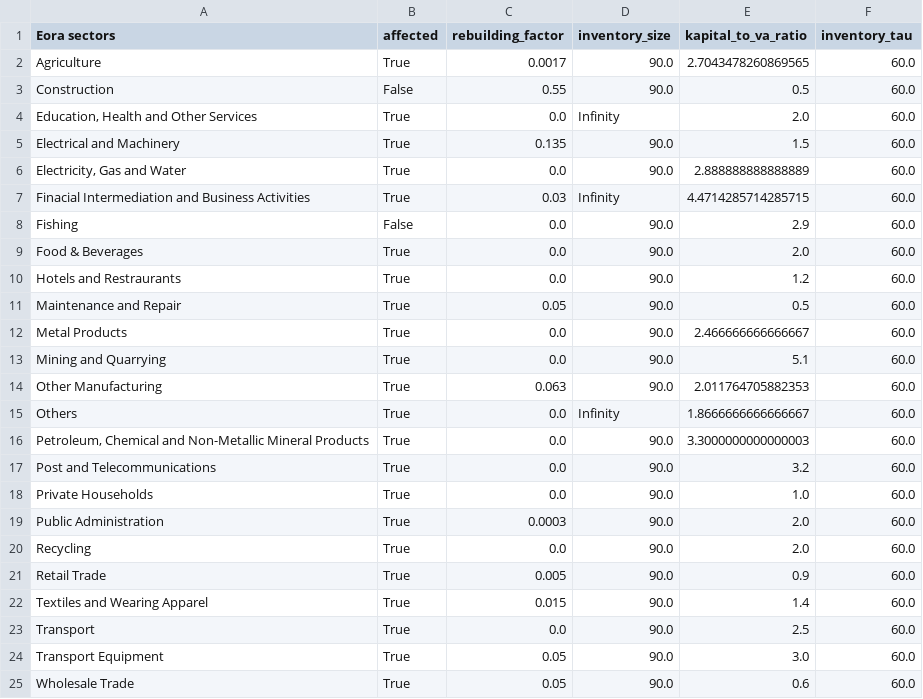
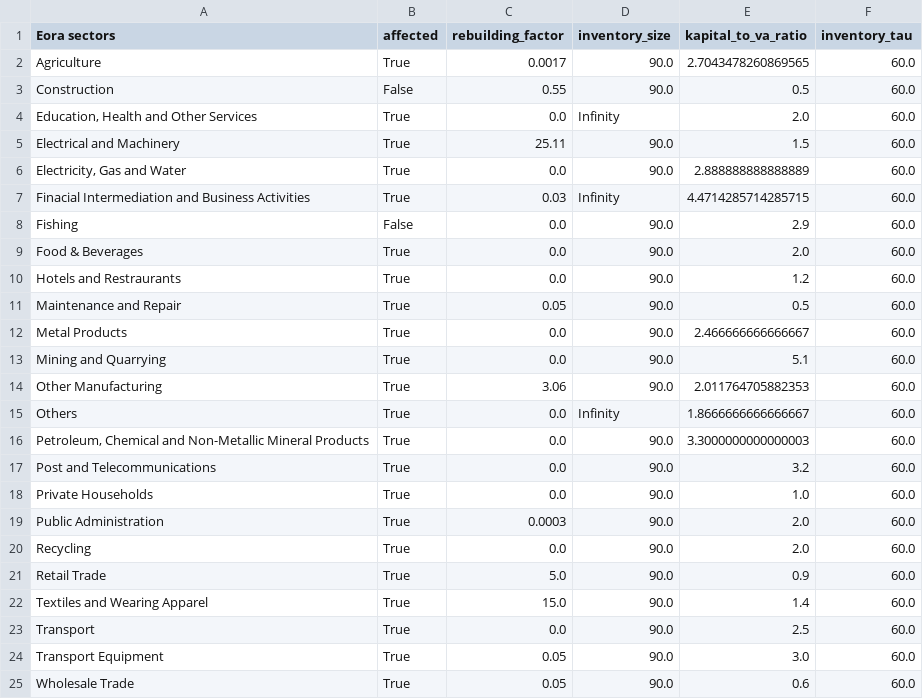
Before and after one commit to spjuhel/BoARIO-Sensitivity, a CSV file: config/eora26_full_sectors.csv, drawn as a sheet; only a part is shown.

```diff
--- a/config/eora26_full_sectors.csv
+++ b/config/eora26_full_sectors.csv
@@ -4,3 +4,3 @@ Construction,False,0.55,90.0,0.5,60.0
 "Education, Health and Other Services",True,0.0,Infinity,2.0,60.0
-Electrical and Machinery,True,0.135,90.0,1.5,60.0
+Electrical and Machinery,True,25.11,90.0,1.5,60.0
 "Electricity, Gas and Water",True,0.0,90.0,2.888888888888889,60.0
@@ -13,3 +13,3 @@ Metal Products,True,0.0,90.0,2.466666666666667,60.0
 Mining and Quarrying,True,0.0,90.0,5.1,60.0
-Other Manufacturing,True,0.063,90.0,2.011764705882353,60.0
+Other Manufacturing,True,3.06,90.0,2.011764705882353,60.0
 Others,True,0.0,Infinity,1.8666666666666667,60.0
@@ -20,4 +20,4 @@ Public Administration,True,0.0003,90.0,2.0,60.0
 Recycling,True,0.0,90.0,2.0,60.0
-Retail Trade,True,0.005,90.0,0.9,60.0
-Textiles and Wearing Apparel,True,0.015,90.0,1.4,60.0
+Retail Trade,True,5.0,90.0,0.9,60.0
+Textiles and Wearing Apparel,True,15.0,90.0,1.4,60.0
 Transport,True,0.0,90.0,2.5,60.0
```
Also changed, not shown: config/euregio_full_sectors.csv, config/exiobase3_full_sectors.csv, 19 other files.
